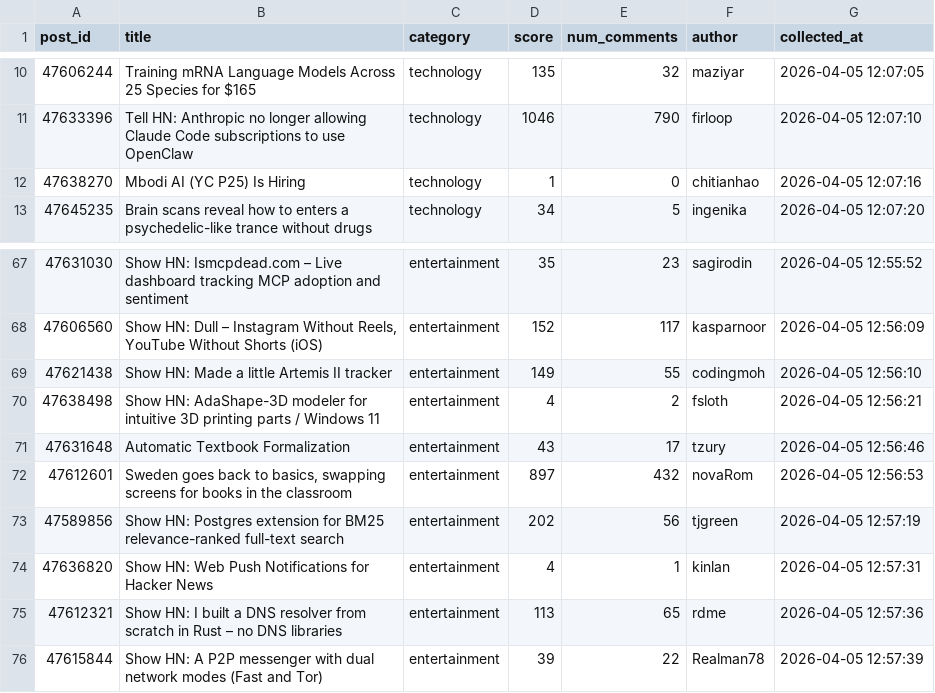
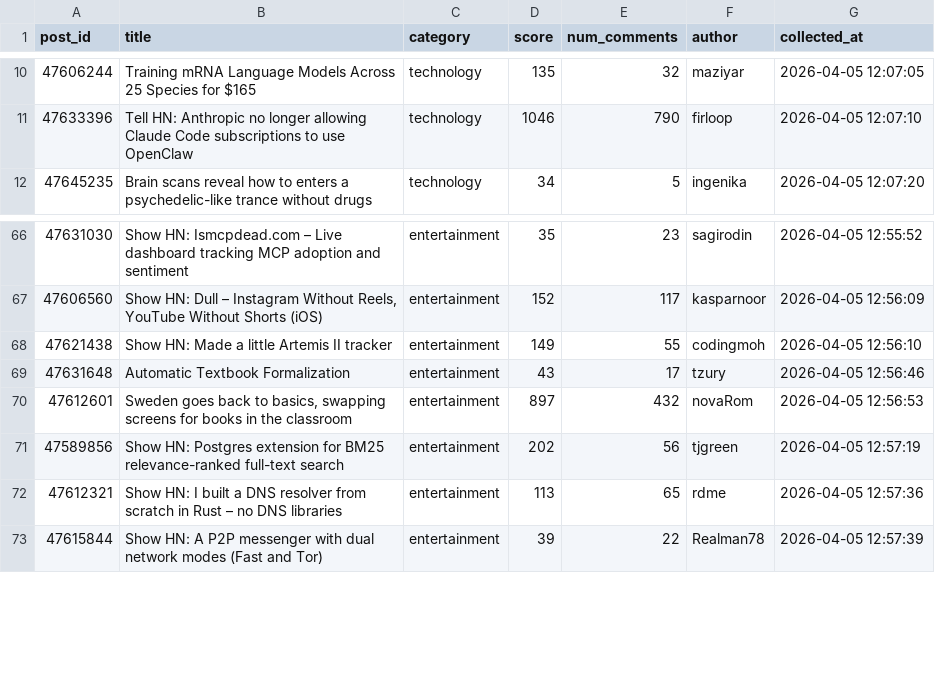
Before and after one commit to sktransformationconsultant-boop/trendpulse-Senthilkumarsubbaiah, a CSV file: data/trends_clean.csv, drawn as a sheet; only a part is shown, gaps mark what is left out; the diff names each change by its address in the sheet, - before the commit and + after, or states it on an @@ line.

Commit message:
Task 2 Clean the Data & Save as CSV

```diff
--- a/data/trends_clean.csv
+++ b/data/trends_clean.csv
-row 12: 47638270 | Mbodi AI (YC P25) Is Hiring | technology | 1 | 0 | chitianhao | 2026-04-05 12:07:16
-row 70: 47638498 | Show HN: AdaShape-3D modeler for intuitive 3D printing parts / Windows 11 | entertainment | 4 | 2 | fsloth | 2026-04-05 12:56:21
-row 74: 47636820 | Show HN: Web Push Notifications for Hacker News | entertainment | 4 | 1 | kinlan | 2026-04-05 12:57:31
```
Also changed, not shown: 1 other file.
